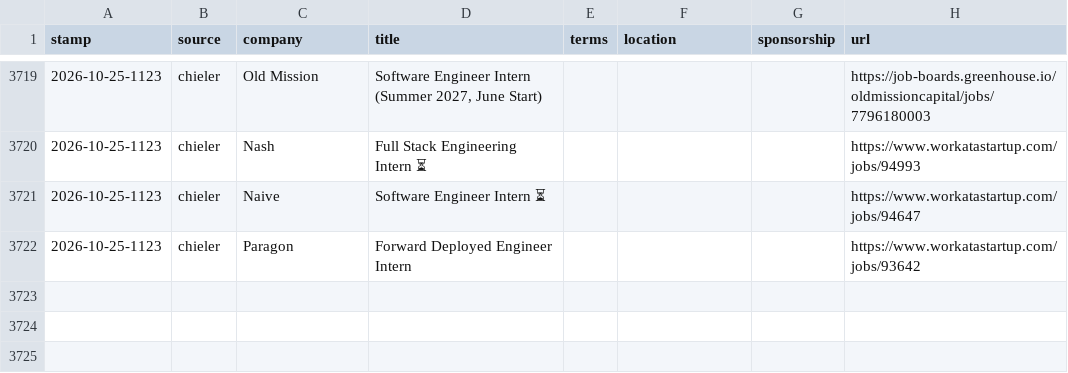
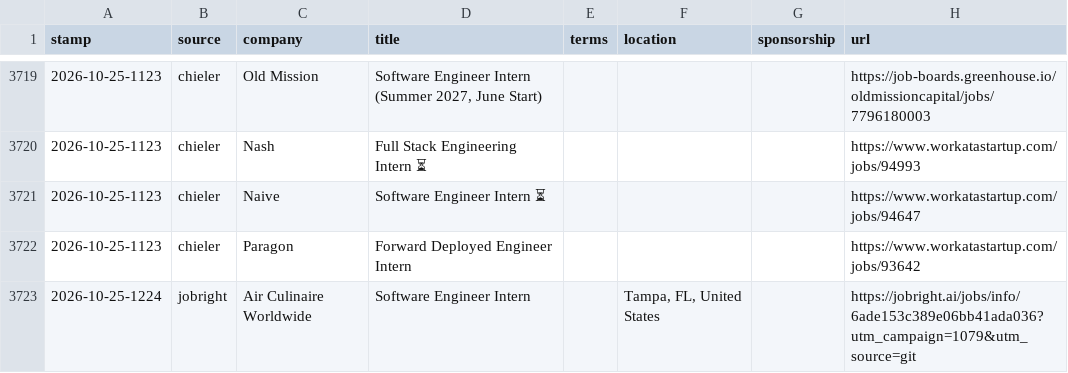
Before and after one commit to JacquesAttinger/job-watcher, a CSV file: alerts.csv, drawn as a sheet; only a part is shown, gaps mark what is left out; the diff names each change by its address in the sheet, - before the commit and + after, or states it on an @@ line.

```diff
--- a/alerts.csv
+++ b/alerts.csv
+row 3723: 2026-10-25-1224 | jobright | Air Culinaire Worldwide | Software Engineer Intern |  | Tampa, FL, United States |  | https://jobright.ai/jobs/info/6ade153c389e06bb41ada036?utm_campaign=1079&utm_source=git
```
Also changed, not shown: 2 other files.
